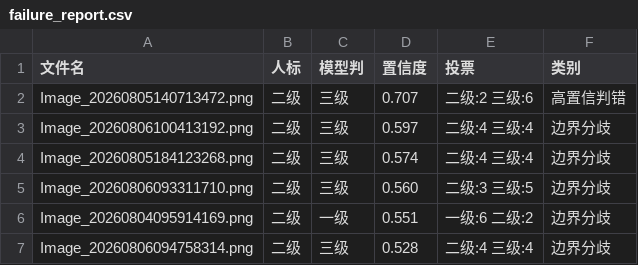
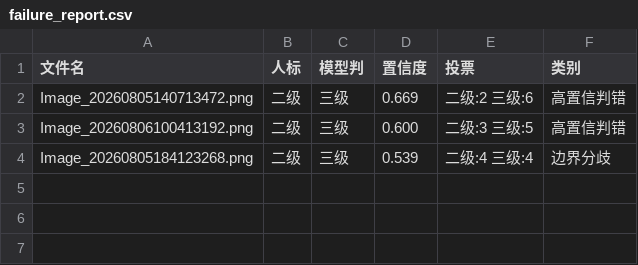
Before and after one commit to lty23311111/pumpkin-seed-classifier, a CSV file: analysis/failure_report.csv, drawn as a sheet.

```diff
--- a/analysis/failure_report.csv
+++ b/analysis/failure_report.csv
@@ -1,7 +1,4 @@
 文件名,人标,模型判,置信度,投票,类别
-Image_20260805140713472.png,二级,三级,0.707,二级:2 三级:6,高置信判错
-Image_20260806100413192.png,二级,三级,0.597,二级:4 三级:4,边界分歧
-Image_20260805184123268.png,二级,三级,0.574,二级:4 三级:4,边界分歧
-Image_20260806093311710.png,二级,三级,0.560,二级:3 三级:5,边界分歧
-Image_20260804095914169.png,二级,一级,0.551,一级:6 二级:2,边界分歧
-Image_20260806094758314.png,二级,三级,0.528,二级:4 三级:4,边界分歧
+Image_20260805140713472.png,二级,三级,0.669,二级:2 三级:6,高置信判错
+Image_20260806100413192.png,二级,三级,0.600,二级:3 三级:5,高置信判错
+Image_20260805184123268.png,二级,三级,0.539,二级:4 三级:4,边界分歧
```
Also changed, not shown: analysis/representative.csv, kfold_log.csv, 9 other files.
